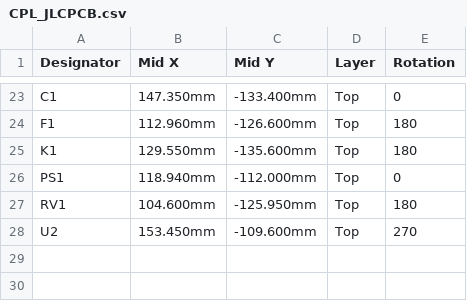
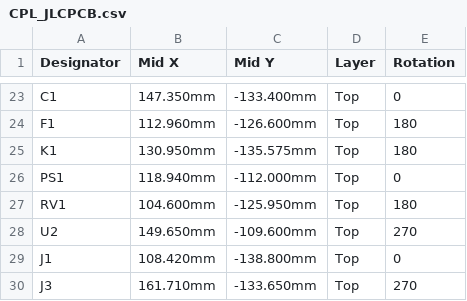
Before and after one commit to techmiguel/smartRele, a CSV file: fabricacion/CPL_JLCPCB.csv, drawn as a sheet; only a part is shown, gaps mark what is left out.

```diff
--- a/fabricacion/CPL_JLCPCB.csv
+++ b/fabricacion/CPL_JLCPCB.csv
@@ -24,5 +24,7 @@ C1,147.350mm,-133.400mm,Top,0
 F1,112.960mm,-126.600mm,Top,180
-K1,129.550mm,-135.600mm,Top,180
+K1,130.950mm,-135.575mm,Top,180
 PS1,118.940mm,-112.000mm,Top,0
 RV1,104.600mm,-125.950mm,Top,180
-U2,153.450mm,-109.600mm,Top,270
+U2,149.650mm,-109.600mm,Top,270
+J1,108.420mm,-138.800mm,Top,0
+J3,161.710mm,-133.650mm,Top,270
```
Also changed, not shown: fabricacion/BOM_JLCPCB.csv, 14 other files.
